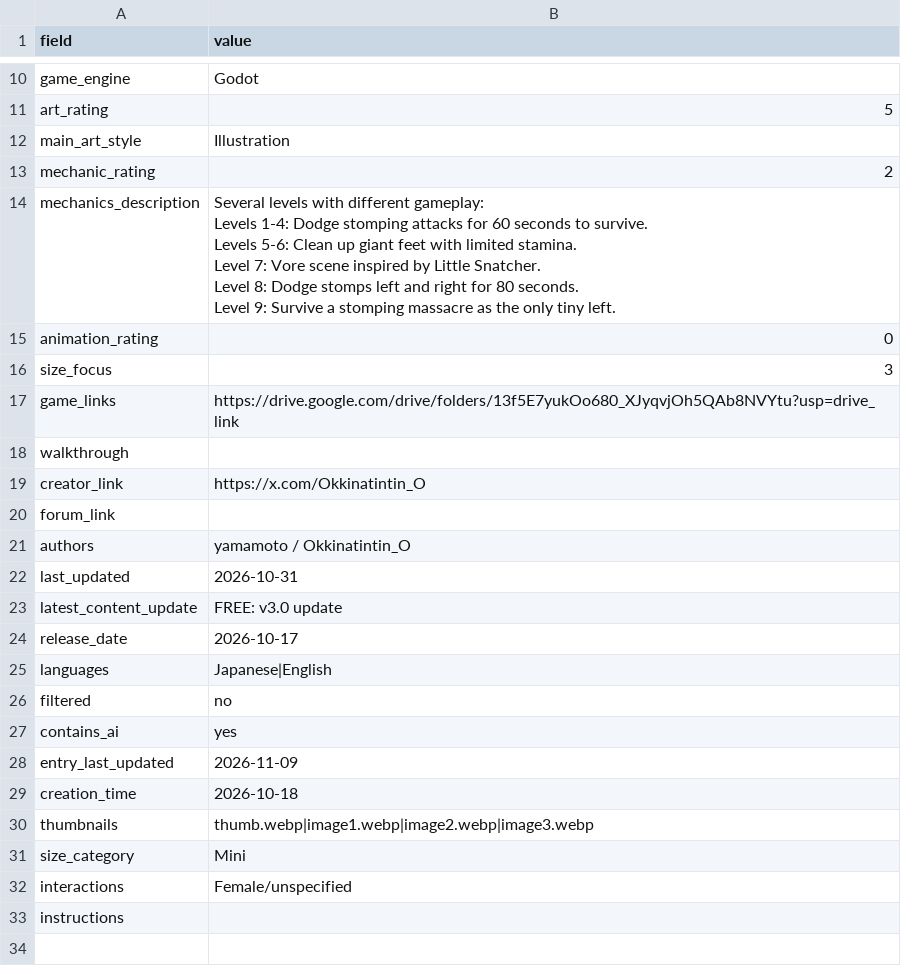
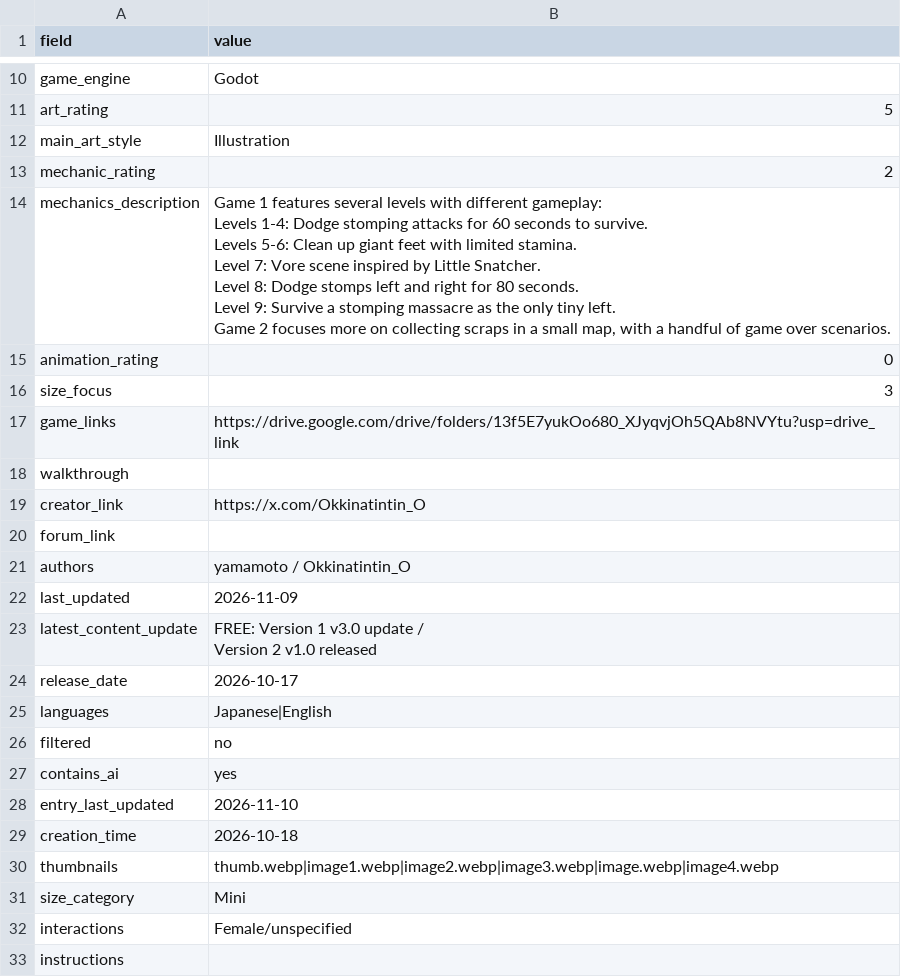
Before and after one commit to artsketter/size-game-index-content, a CSV file: games/shrink-escape/game.csv, drawn as a sheet; only a part is shown, gaps mark what is left out.

Commit message:
Shrink escape update

```diff
--- a/games/shrink-escape/game.csv
+++ b/games/shrink-escape/game.csv
@@ -13,8 +13,10 @@ main_art_style,Illustration
 mechanic_rating,2
-mechanics_description,"Several levels with different gameplay:
-Levels 1-4: Dodge stomping attacks for 60 seconds to survive.
-Levels 5-6: Clean up giant feet with limited stamina.
-Level 7: Vore scene inspired by Little Snatcher.
-Level 8: Dodge stomps left and right for 80 seconds.
-Level 9: Survive a stomping massacre as the only tiny left."
+mechanics_description,"Game 1 features several levels with different gameplay:
+Levels 1-4: Dodge stomping attacks for 60 seconds to survive.
+Levels 5-6: Clean up giant feet with limited stamina.
+Level 7: Vore scene inspired by Little Snatcher.
+Level 8: Dodge stomps left and right for 80 seconds.
+Level 9: Survive a stomping massacre as the only tiny left.
+
+Game 2 focuses more on collecting scraps in a small map, with a handful of game over scenarios."
 animation_rating,0
@@ -26,4 +28,5 @@ forum_link,
 authors,yamamoto / Okkinatintin_O
-last_updated,2026-10-31
-latest_content_update,FREE: v3.0 update
+last_updated,2026-11-09
+latest_content_update,"FREE: Version 1 v3.0 update /
+Version 2 v1.0 released"
 release_date,2026-10-17
@@ -32,5 +35,5 @@ filtered,no
 contains_ai,yes
-entry_last_updated,2026-11-09
+entry_last_updated,2026-11-10
 creation_time,2026-10-18
-thumbnails,thumb.webp|image1.webp|image2.webp|image3.webp
+thumbnails,thumb.webp|image1.webp|image2.webp|image3.webp|image.webp|image4.webp
 size_category,Mini
```
Also changed, not shown: 3 other files.
